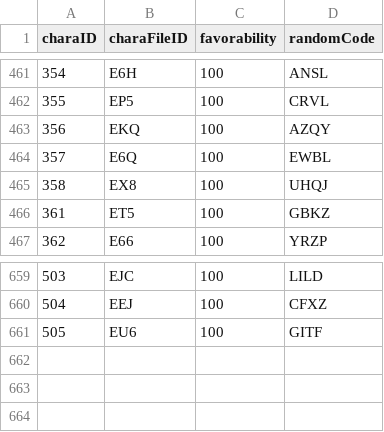
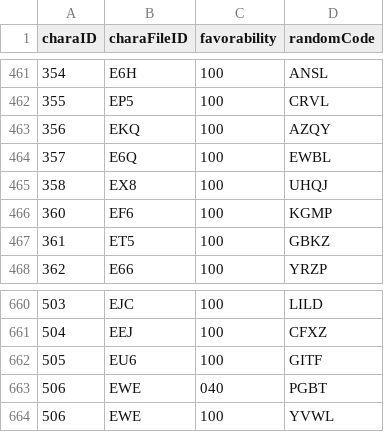
Before and after one commit to Kutouzi/FruitPickingTools, a CSV file: charaMap/charaData.csv, drawn as a sheet; only a part is shown, gaps mark what is left out.

Commit message:
更新至2022.10.14

```diff
--- a/charaMap/charaData.csv
+++ b/charaMap/charaData.csv
@@ -465,2 +465,3 @@ charaID,charaFileID,favorability,randomCode
 358,EX8,100,UHQJ
+360,EF6,100,KGMP
 361,ET5,100,GBKZ
@@ -661 +662,3 @@ charaID,charaFileID,favorability,randomCode
 505,EU6,100,GITF
+506,EWE,040,PGBT
+506,EWE,100,YVWL
```
